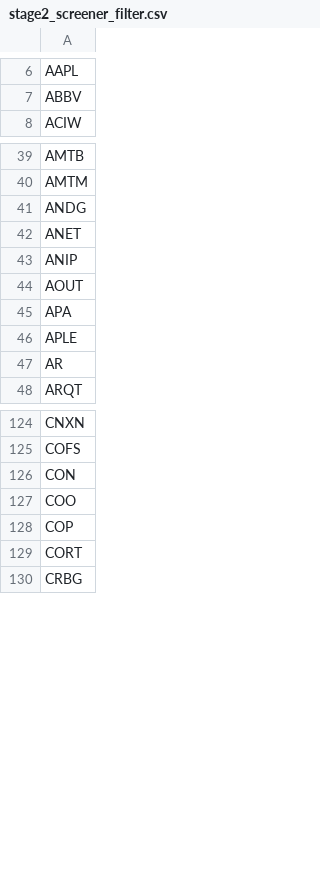
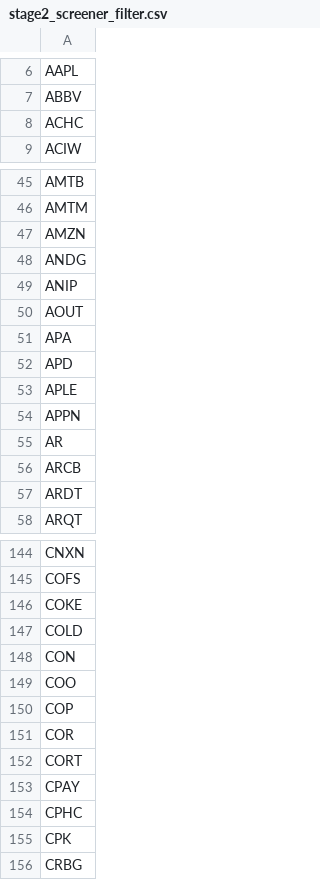
Before and after one commit to githhhh/Yfinance_data, a CSV file: us/stage2/stage2_screener_filter.csv, drawn as a sheet; only a part is shown, gaps mark what is left out; the diff covers the shown part only.

```diff
--- a/us/stage2/stage2_screener_filter.csv
+++ b/us/stage2/stage2_screener_filter.csv
@@ -7,2 +7,3 @@ AAPL
 ABBV
+ACHC
 ACIW
@@ -40,4 +46,4 @@ AMTB
 AMTM
+AMZN
 ANDG
-ANET
 ANIP
@@ -45,4 +51,8 @@ AOUT
 APA
+APD
 APLE
+APPN
 AR
+ARCB
+ARDT
 ARQT
@@ -125,2 +145,4 @@ CNXN
 COFS
+COKE
+COLD
 CON
@@ -128,3 +150,7 @@ COO
 COP
+COR
 CORT
+CPAY
+CPHC
+CPK
 CRBG
```
Also changed, not shown: 61 added rows, 14 removed rows and 3 edited cells elsewhere in this file, us/52wk_new_high_results.csv, us/eps_growth_screener_results.csv, 5 other files.
